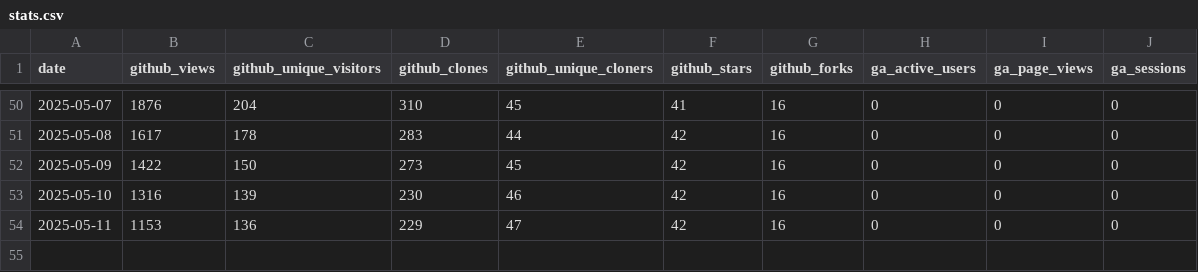
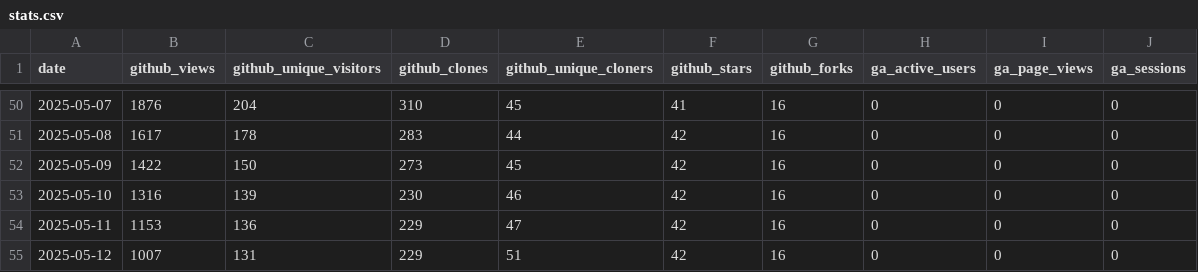
Before and after one commit to vedansh-5/gofannon, a CSV file: website/community/stats.csv, drawn as a sheet; only a part is shown, gaps mark what is left out.

```diff
--- a/website/community/stats.csv
+++ b/website/community/stats.csv
@@ -54 +54,2 @@ date,github_views,github_unique_visitors,github_clones,github_unique_cloners,git
 2025-05-11,1153,136,229,47,42,16,0,0,0
+2025-05-12,1007,131,229,51,42,16,0,0,0
```
